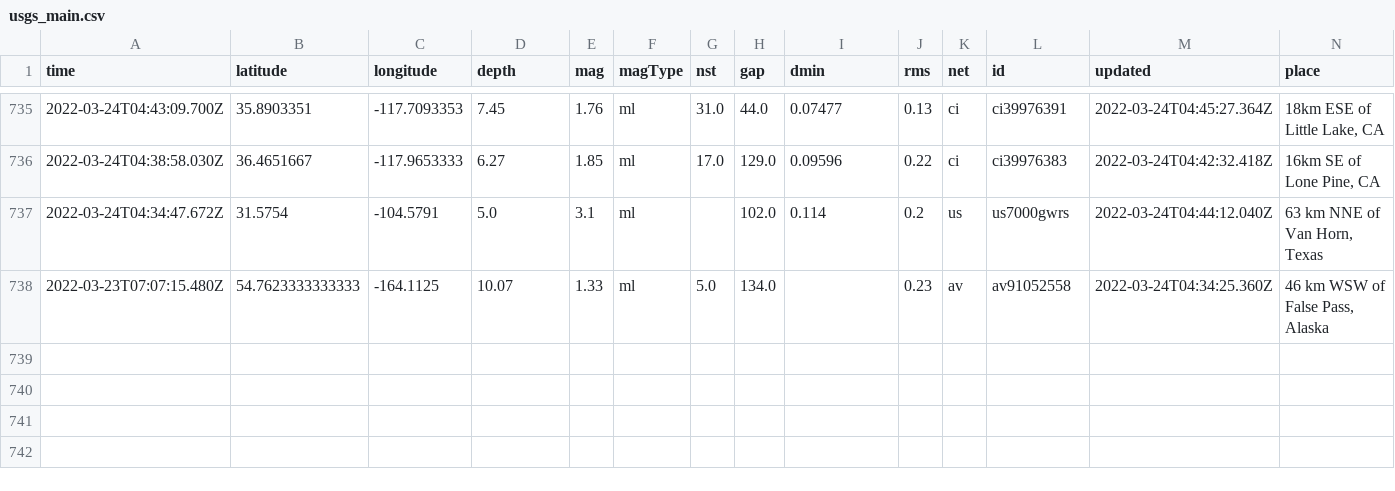
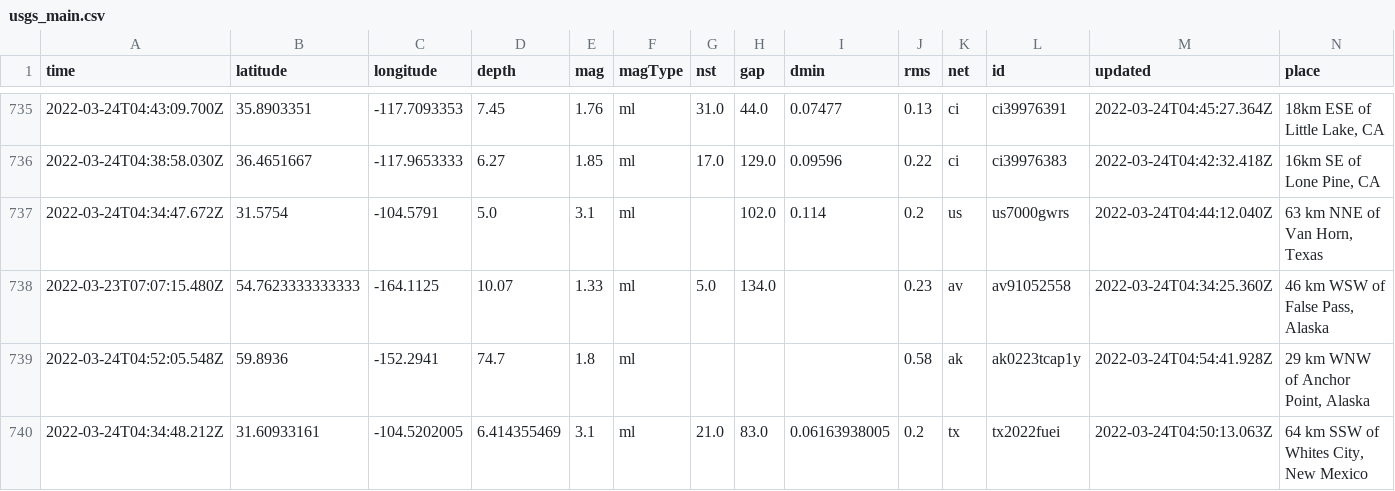
Before and after one commit to pbock/nicar22-github-actions, a CSV file: usgs_main.csv, drawn as a sheet; only a part is shown, gaps mark what is left out; rows hold the shown columns only; the diff names each change by its address in the sheet, - before the commit and + after, or states it on an @@ line.

```diff
--- a/usgs_main.csv
+++ b/usgs_main.csv
+row 739: 2022-03-24T04:52:05.548Z | 59.8936 | -152.2941 | 74.7 | 1.8 | ml |  |  |  | 0.58 | ak | ak0223tcap1y | 2022-03-24T04:54:41.928Z | 29 km WNW of Anchor Point, Alaska
+row 740: 2022-03-24T04:34:48.212Z | 31.60933161 | -104.5202005 | 6.414355469 | 3.1 | ml | 21.0 | 83.0 | 0.06163938005 | 0.2 | tx | tx2022fuei | 2022-03-24T04:50:13.063Z | 64 km SSW of Whites City, New Mexico
```
Also changed, not shown: usgs_current.csv.
